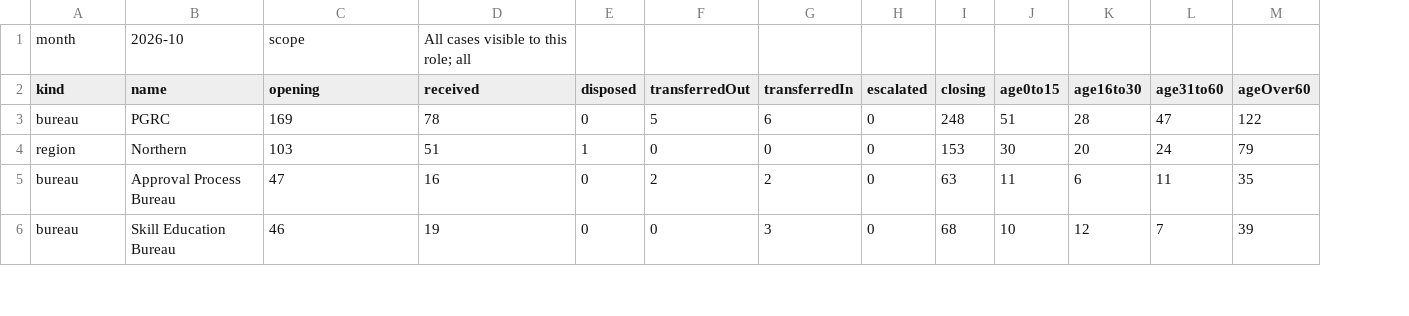
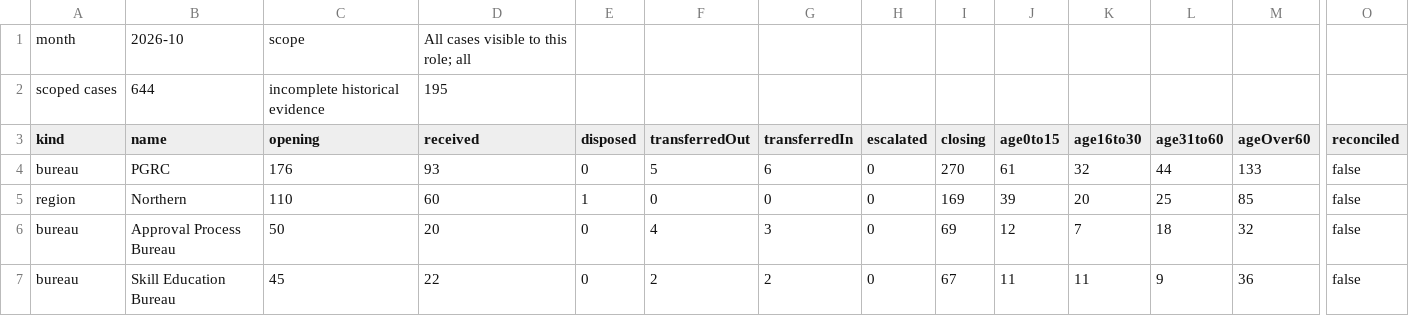
Before and after one commit to manishrahul1705/ShikshaSetu, a CSV file: nexus-ic/docs/screenshots/ps-story/run-2/monthly.csv, drawn as a sheet; only a part is shown, gaps mark what is left out; addresses are those after the commit; rows hold the shown columns only; the diff covers the shown part only; the diff names each change by its address in the sheet, - before the commit and + after, or states it on an @@ line.

```diff
--- a/nexus-ic/docs/screenshots/ps-story/run-2/monthly.csv
+++ b/nexus-ic/docs/screenshots/ps-story/run-2/monthly.csv
+column O (reconciled), rows 4-7: all false
+row 2: scoped cases | 644 | incomplete historical evidence | 195
-C4 (opening): 169
+C4 (opening): 176
-D4 (received): 78
+D4 (received): 93
-I4 (closing): 248
+I4 (closing): 270
-J4 (age0to15): 51
+J4 (age0to15): 61
-K4 (age16to30): 28
+K4 (age16to30): 32
-L4 (age31to60): 47
+L4 (age31to60): 44
-M4 (ageOver60): 122
+M4 (ageOver60): 133
-C5 (opening): 103
+C5 (opening): 110
-D5 (received): 51
+D5 (received): 60
-I5 (closing): 153
+I5 (closing): 169
-J5 (age0to15): 30
+J5 (age0to15): 39
-L5 (age31to60): 24
+L5 (age31to60): 25
-M5 (ageOver60): 79
+M5 (ageOver60): 85
-C6 (opening): 47
+C6 (opening): 50
-D6 (received): 16
+D6 (received): 20
-F6 (transferredOut): 2
+F6 (transferredOut): 4
-G6 (transferredIn): 2
+G6 (transferredIn): 3
-I6 (closing): 63
+I6 (closing): 69
-J6 (age0to15): 11
+J6 (age0to15): 12
-K6 (age16to30): 6
+K6 (age16to30): 7
-L6 (age31to60): 11
+L6 (age31to60): 18
-M6 (ageOver60): 35
+M6 (ageOver60): 32
-C7 (opening): 46
+C7 (opening): 45
-D7 (received): 19
+D7 (received): 22
-F7 (transferredOut): 0
+F7 (transferredOut): 2
-G7 (transferredIn): 3
+G7 (transferredIn): 2
-I7 (closing): 68
+I7 (closing): 67
-J7 (age0to15): 10
+J7 (age0to15): 11
-K7 (age16to30): 12
+K7 (age16to30): 11
-L7 (age31to60): 7
+L7 (age31to60): 9
-M7 (ageOver60): 39
+M7 (ageOver60): 36
```
Also changed, not shown: 64 edited cells elsewhere in this file, nexus-ic/docs/screenshots/ps-story/run-1/monthly.csv, nexus-ic/docs/screenshots/ps-story/run-3/monthly.csv, 43 other files.
